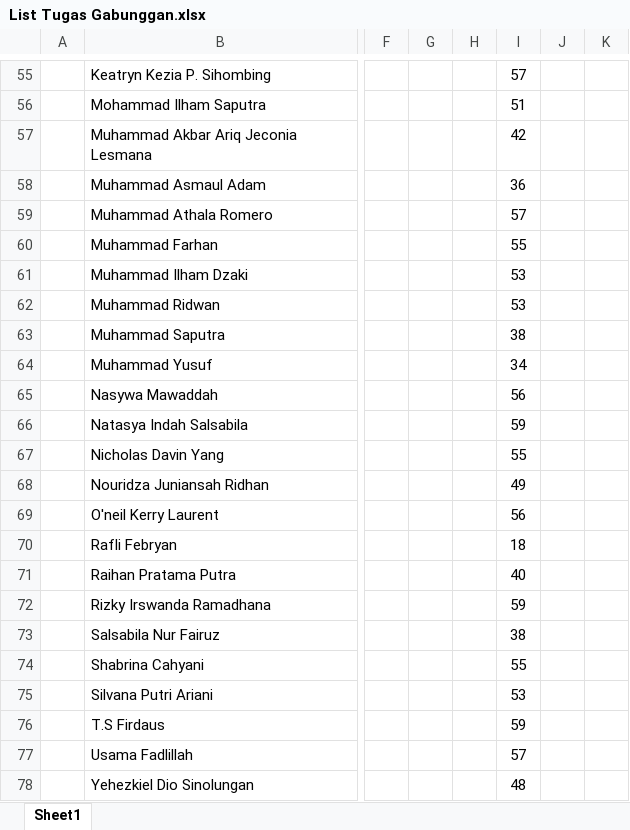
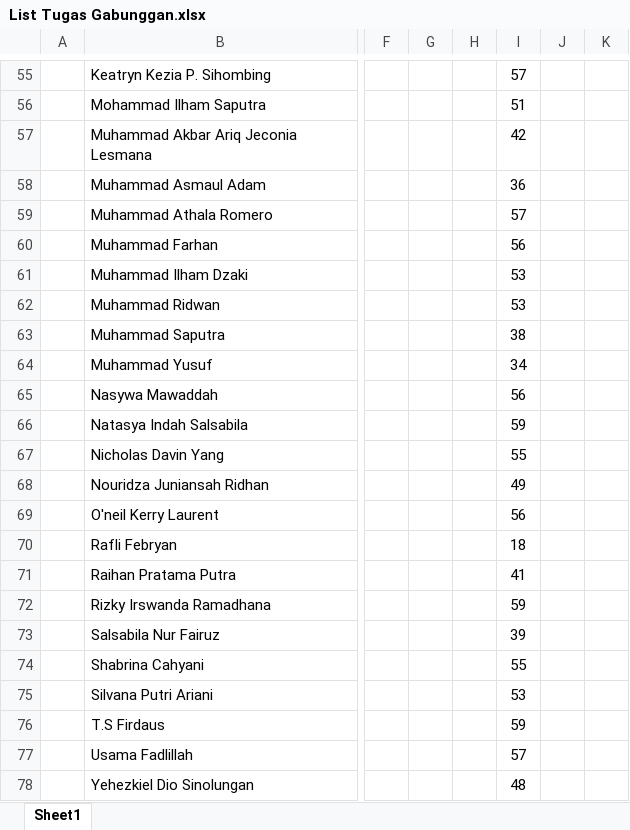
Before and after one commit to NotHydra/rpl-school-web-report, an Excel workbook: Excel/List Tugas Gabunggan.xlsx, sheet Sheet1, drawn as a sheet; only a part is shown, gaps mark what is left out; values as stored, in another font and other column widths than the file's, no borders; conditional formats not drawn; the diff covers the shown part only; the diff names each change by its address in the sheet, - before the commit and + after, or states it on an @@ line.

```diff
--- a/Excel/List Tugas Gabunggan.xlsx (sheet Sheet1)
+++ b/Excel/List Tugas Gabunggan.xlsx (sheet Sheet1)
-I60: 55
+I60: 56
-I71: 40
+I71: 41
-I73: 38
+I73: 39
```
Also changed, not shown: 14 edited cells elsewhere in this sheet, Excel/Bulanan/Excel/List Tugas Bulanan Ke-1 (26 Juli 2021 - 29 Agustus 2021).xlsx, Excel/Bulanan/Excel/List Tugas Bulanan Ke-2 (30 Agustus 2021 - 3 Oktober 2021).xlsx, 16 other files.
